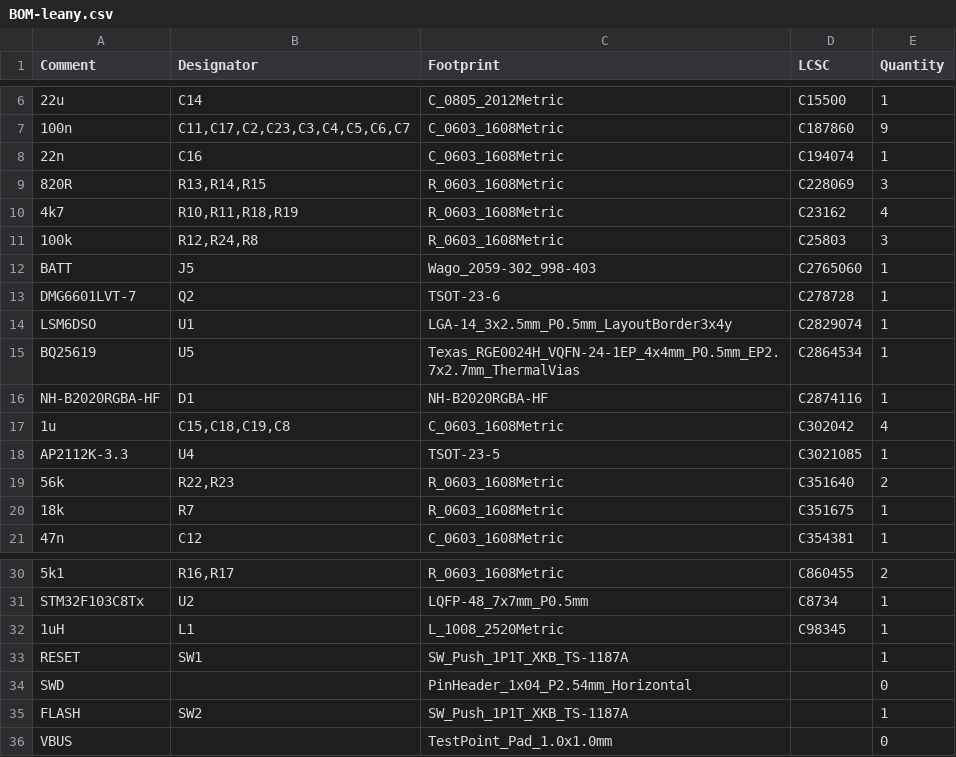
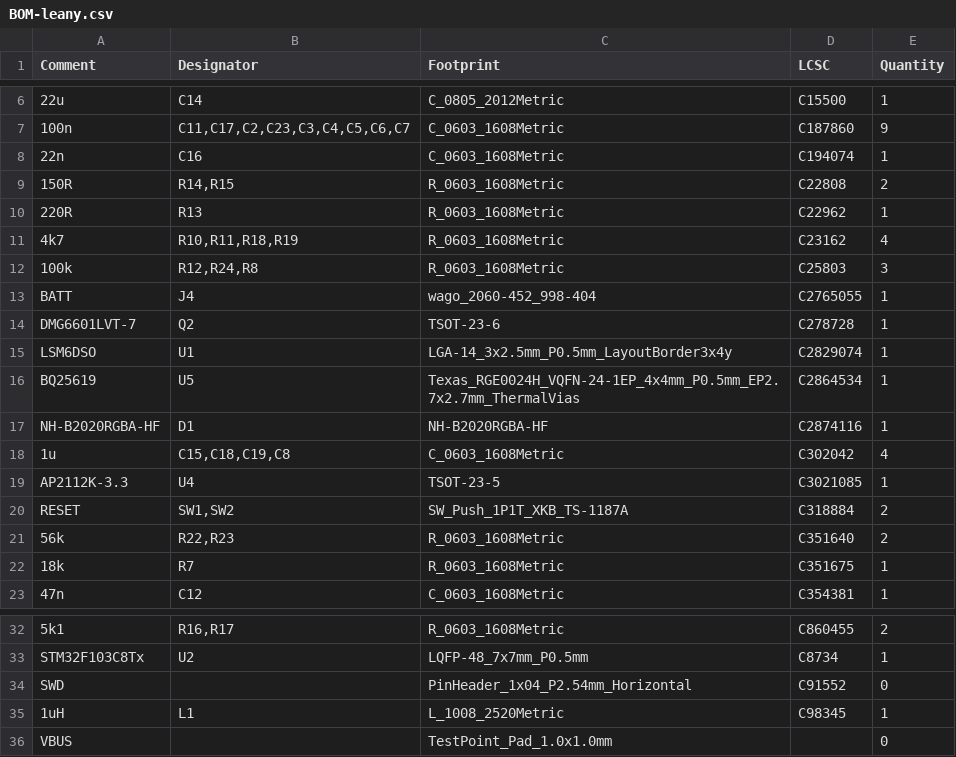
Before and after one commit to gilleshenrard/leany, a CSV file: schematics/KiCad/jlcpcb/production_files/BOM-leany.csv, drawn as a sheet; only a part is shown, gaps mark what is left out; removed rows and columns are numbered as before the commit, all else as after; the diff names each change by its address in the sheet, - before the commit and + after, or states it on an @@ line.

```diff
--- a/schematics/KiCad/jlcpcb/production_files/BOM-leany.csv
+++ b/schematics/KiCad/jlcpcb/production_files/BOM-leany.csv
-row 9: 820R | R13,R14,R15 | R_0603_1608Metric | C228069 | 3
+row 9: 150R | R14,R15 | R_0603_1608Metric | C22808 | 2
+row 10: 220R | R13 | R_0603_1608Metric | C22962 | 1
-B13 (Designator): J5
+B13 (Designator): J4
-C13 (Footprint): Wago_2059-302_998-403
+C13 (Footprint): wago_2060-452_998-404
-D13 (LCSC): C2765060
+D13 (LCSC): C2765055
+row 20: RESET | SW1,SW2 | SW_Push_1P1T_XKB_TS-1187A | C318884 | 2
+row 34: SWD |  | PinHeader_1x04_P2.54mm_Horizontal | C91552 | 0
-row 33: RESET | SW1 | SW_Push_1P1T_XKB_TS-1187A |  | 1
-row 34: SWD |  | PinHeader_1x04_P2.54mm_Horizontal |  | 0
-row 35: FLASH | SW2 | SW_Push_1P1T_XKB_TS-1187A |  | 1
```
Also changed, not shown: schematics/KiCad/jlcpcb/production_files/CPL-leany.csv, 25 other files.
